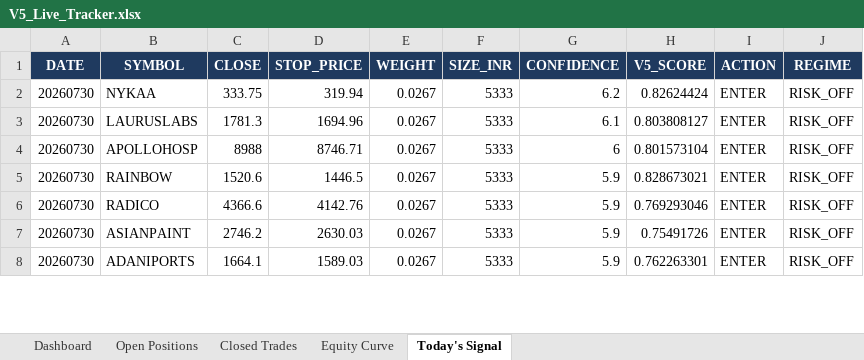
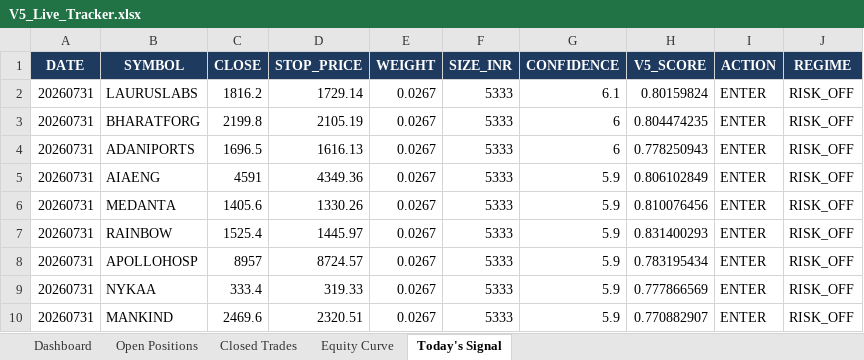
Before and after one commit to shubhamkrpal3-web/v5-stockpicker, an Excel workbook: V5_Live_Tracker.xlsx, sheet Today's Signal, drawn as a sheet; only a part is shown; values as stored, in another font and other column widths than the file's, no borders; removed rows and columns are numbered as before the commit, all else as after; the diff covers the shown part only; the diff names each change by its address in the sheet, - before the commit and + after, or states it on an @@ line.

```diff
--- a/V5_Live_Tracker.xlsx (sheet Today's Signal)
+++ b/V5_Live_Tracker.xlsx (sheet Today's Signal)
-row 2: 20260730 | NYKAA | 333.75 | 319.94 | 0.0267 | 5333 | 6.2 | 0.82624424 | ENTER | RISK_OFF
-A2 (DATE): 20260730
+A2 (DATE): 20260731
-C2 (CLOSE): 1781.3
+C2 (CLOSE): 1816.2
-D2 (STOP_PRICE): 1694.96
+D2 (STOP_PRICE): 1729.14
-H2 (V5_SCORE): 0.803808127
+H2 (V5_SCORE): 0.80159824
+row 3: 20260731 | BHARATFORG | 2199.8 | 2105.19 | 0.0267 | 5333 | 6 | 0.804474235 | ENTER | RISK_OFF
-A4 (DATE): 20260730
+A4 (DATE): 20260731
-B4 (SYMBOL): APOLLOHOSP
+B4 (SYMBOL): ADANIPORTS
-C4 (CLOSE): 8988
+C4 (CLOSE): 1696.5
-D4 (STOP_PRICE): 8746.71
+D4 (STOP_PRICE): 1616.13
-H4 (V5_SCORE): 0.801573104
+H4 (V5_SCORE): 0.778250943
+row 5: 20260731 | AIAENG | 4591 | 4349.36 | 0.0267 | 5333 | 5.9 | 0.806102849 | ENTER | RISK_OFF
+row 6: 20260731 | MEDANTA | 1405.6 | 1330.26 | 0.0267 | 5333 | 5.9 | 0.810076456 | ENTER | RISK_OFF
-A7:A10 (DATE): 20260730
+A7:A10 (DATE): 20260731
-C7 (CLOSE): 1520.6
+C7 (CLOSE): 1525.4
-D7 (STOP_PRICE): 1446.5
+D7 (STOP_PRICE): 1445.97
-H7 (V5_SCORE): 0.828673021
+H7 (V5_SCORE): 0.831400293
-B8 (SYMBOL): RADICO
+B8 (SYMBOL): APOLLOHOSP
-C8 (CLOSE): 4366.6
+C8 (CLOSE): 8957
-D8 (STOP_PRICE): 4142.76
+D8 (STOP_PRICE): 8724.57
-H8 (V5_SCORE): 0.769293046
+H8 (V5_SCORE): 0.783195434
-B9 (SYMBOL): ASIANPAINT
+B9 (SYMBOL): NYKAA
-C9 (CLOSE): 2746.2
+C9 (CLOSE): 333.4
-D9 (STOP_PRICE): 2630.03
+D9 (STOP_PRICE): 319.33
-H9 (V5_SCORE): 0.75491726
+H9 (V5_SCORE): 0.777866569
-B10 (SYMBOL): ADANIPORTS
+B10 (SYMBOL): MANKIND
-C10 (CLOSE): 1664.1
+C10 (CLOSE): 2469.6
-D10 (STOP_PRICE): 1589.03
+D10 (STOP_PRICE): 2320.51
-H10 (V5_SCORE): 0.762263301
+H10 (V5_SCORE): 0.770882907
```
Also changed, not shown: 2 added rows, 4 removed rows and 20 edited cells elsewhere in this sheet, sheet Open Positions, sheet Closed Trades, sheet Dashboard, sheet Equity Curve, 12 other files.
